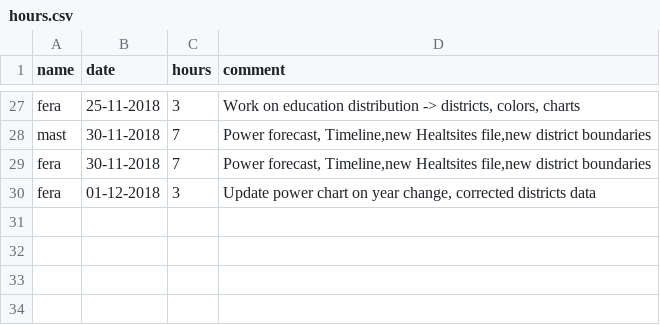
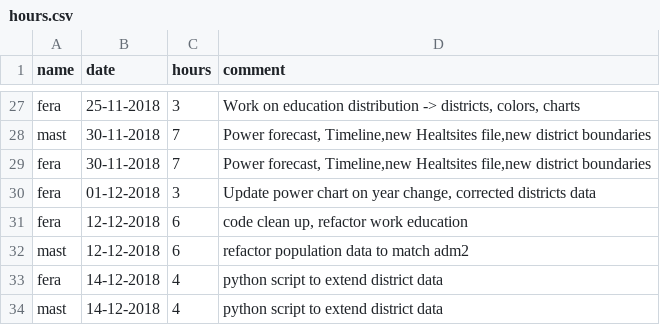
Before and after one commit to MrOrange1992/VisualGhana, a CSV file: hours.csv, drawn as a sheet; only a part is shown, gaps mark what is left out; the diff names each change by its address in the sheet, - before the commit and + after, or states it on an @@ line.

Commit message:
python script to extend district data

```diff
--- a/hours.csv
+++ b/hours.csv
+row 31: fera | 12-12-2018 | 6 | code clean up, refactor work education
+row 32: mast | 12-12-2018 | 6 | refactor population data to match adm2
+row 33: fera | 14-12-2018 | 4 | python script to extend district data
+row 34: mast | 14-12-2018 | 4 | python script to extend district data
```
Also changed, not shown: 9 other files.
